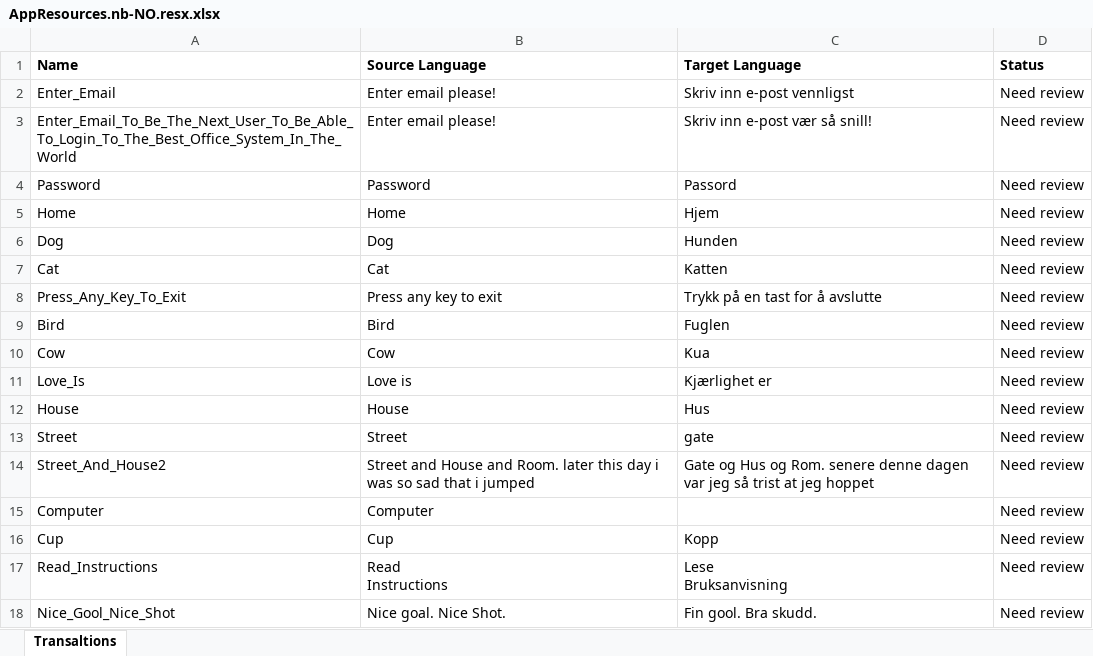
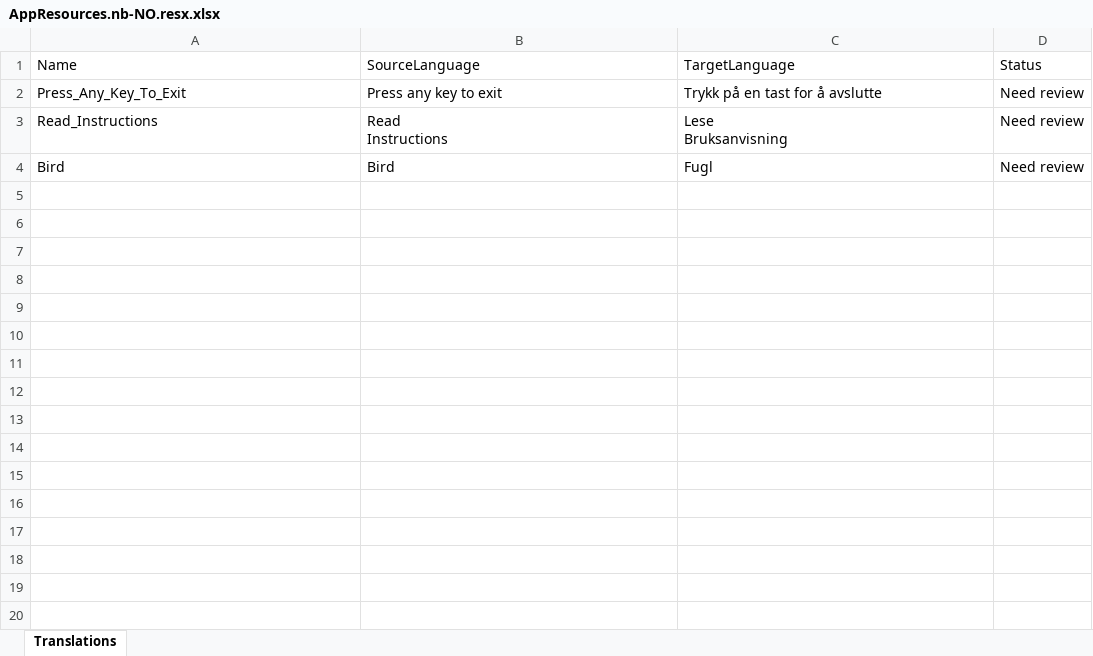
Before and after one commit to JoacimWall/Visual-studio-multilingual-extension, an Excel workbook: src/Samples/MultilingualExtensionSampleConsoleApp/Resources/AppResources.nb-NO.resx.xlsx, sheet Translations, drawn as a sheet; values as stored, in another font and other column widths than the file's, no borders; removed rows and columns are numbered as before the commit, all else as after; the diff names each change by its address in the sheet, - before the commit and + after, or states it on an @@ line.

```diff
--- a/src/Samples/MultilingualExtensionSampleConsoleApp/Resources/AppResources.nb-NO.resx.xlsx (sheet Translations)
+++ b/src/Samples/MultilingualExtensionSampleConsoleApp/Resources/AppResources.nb-NO.resx.xlsx (sheet Translations)
-sheet tab: Transaltions
+sheet tab: Translations
-A1:D1 bold: on
+A1:D1 bold: off
-B1: Source Language
+B1: SourceLanguage
-C1: Target Language
+C1: TargetLanguage
-row 2: Enter_Email | Enter email please! | Skriv inn e-post vennligst | Need review
-row 3: Enter_Email_To_Be_The_Next_User_To_Be_Able_To_Login_To_The_Best_Office_System_In_The_World | Enter email please! | Skriv inn e-post vær så snill! | Need review
-row 4: Password | Password | Passord | Need review
-row 5: Home | Home | Hjem | Need review
-row 6: Dog | Dog | Hunden | Need review
-row 7: Cat | Cat | Katten | Need review
-row 9: Bird | Bird | Fuglen | Need review
-row 10: Cow | Cow | Kua | Need review
-row 11: Love_Is | Love is | Kjærlighet er | Need review
-row 12: House | House | Hus | Need review
-row 13: Street | Street | gate | Need review
-row 14: Street_And_House2 | Street and House and Room. later this day i was so sad that i jumped | Gate og Hus og Rom. senere denne dagen var jeg så trist at jeg hoppet | Need review
-row 15: Computer | Computer |  | Need review
-row 16: Cup | Cup | Kopp | Need review
-row 18: Nice_Gool_Nice_Shot | Nice goal. Nice Shot. | Fin gool. Bra skudd. | Need review
+row 4: Bird | Bird | Fugl | Need review
```
Also changed, not shown: src/Samples/MultilingualExtensionSampleConsoleApp/Resources/AppResources.fr-FR.resx.xlsx, src/Samples/MultilingualExtensionSampleConsoleApp/Resources/AppResources.sv-SE.resx.xlsx, 16 other files.
